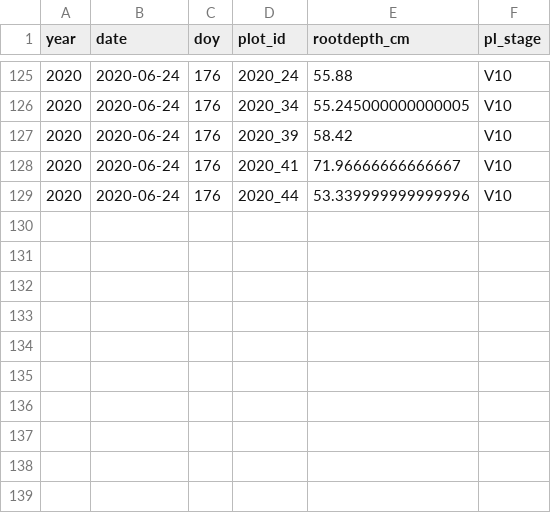
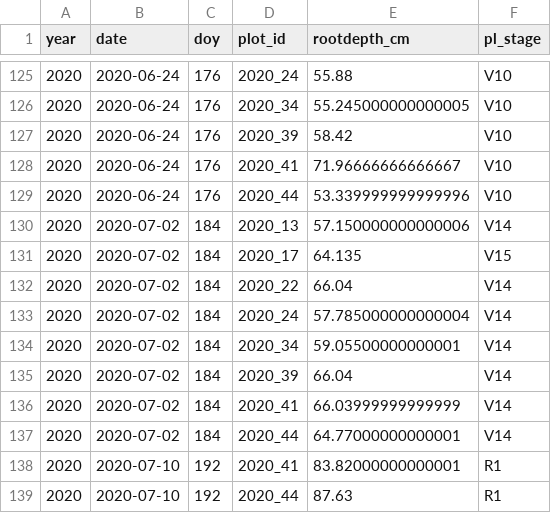
Before and after one commit to vanichols/ghproj_marsden, a CSV file: 01_rootdepth/td_rootdepth-phen.csv, drawn as a sheet; only a part is shown, gaps mark what is left out.

```diff
--- a/01_rootdepth/td_rootdepth-phen.csv
+++ b/01_rootdepth/td_rootdepth-phen.csv
@@ -129 +129,11 @@ year,date,doy,plot_id,rootdepth_cm,pl_stage
 2020,2020-06-24,176,2020_44,53.339999999999996,V10
+2020,2020-07-02,184,2020_13,57.150000000000006,V14
+2020,2020-07-02,184,2020_17,64.135,V15
+2020,2020-07-02,184,2020_22,66.04,V14
+2020,2020-07-02,184,2020_24,57.785000000000004,V14
+2020,2020-07-02,184,2020_34,59.05500000000001,V14
+2020,2020-07-02,184,2020_39,66.04,V14
+2020,2020-07-02,184,2020_41,66.03999999999999,V14
+2020,2020-07-02,184,2020_44,64.77000000000001,V14
+2020,2020-07-10,192,2020_41,83.82000000000001,R1
+2020,2020-07-10,192,2020_44,87.63,R1
```
Also changed, not shown: 2 other files.
